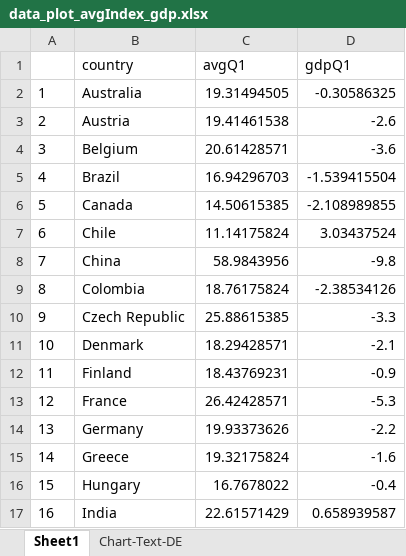
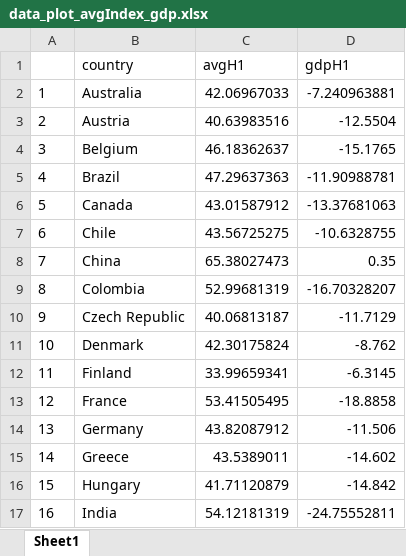
Before and after one commit to philippotto-hauber/impact-lockdown-growth, an Excel workbook: data_plot_avgIndex_gdp.xlsx, sheet Sheet1, drawn as a sheet; only a part is shown; values as stored, in another font and other column widths than the file's, no borders; charts and pictures not drawn; the diff covers the shown part only; the diff names each change by its address in the sheet, - before the commit and + after, or states it on an @@ line.

```diff
--- a/data_plot_avgIndex_gdp.xlsx (sheet Sheet1)
+++ b/data_plot_avgIndex_gdp.xlsx (sheet Sheet1)
-sheet tab: Chart-Text-DE
-C1: avgQ1
+C1: avgH1
-D1: gdpQ1
+D1: gdpH1
-C2 (avgH1): 19.31494505
+C2 (avgH1): 42.06967033
-D2 (gdpH1): -0.30586325
+D2 (gdpH1): -7.240963881
-C3 (avgH1): 19.41461538
+C3 (avgH1): 40.63983516
-D3 (gdpH1): -2.6
+D3 (gdpH1): -12.5504
-C4 (avgH1): 20.61428571
+C4 (avgH1): 46.18362637
-D4 (gdpH1): -3.6
+D4 (gdpH1): -15.1765
-C5 (avgH1): 16.94296703
+C5 (avgH1): 47.29637363
-D5 (gdpH1): -1.539415504
+D5 (gdpH1): -11.90988781
-C6 (avgH1): 14.50615385
+C6 (avgH1): 43.01587912
-D6 (gdpH1): -2.108989855
+D6 (gdpH1): -13.37681063
-C7 (avgH1): 11.14175824
+C7 (avgH1): 43.56725275
-D7 (gdpH1): 3.03437524
+D7 (gdpH1): -10.6328755
-C8 (avgH1): 58.9843956
+C8 (avgH1): 65.38027473
-D8 (gdpH1): -9.8
+D8 (gdpH1): 0.35
-C9 (avgH1): 18.76175824
+C9 (avgH1): 52.99681319
-D9 (gdpH1): -2.38534126
+D9 (gdpH1): -16.70328207
-C10 (avgH1): 25.88615385
+C10 (avgH1): 40.06813187
-D10 (gdpH1): -3.3
+D10 (gdpH1): -11.7129
-C11 (avgH1): 18.29428571
+C11 (avgH1): 42.30175824
-D11 (gdpH1): -2.1
+D11 (gdpH1): -8.762
-C12 (avgH1): 18.43769231
+C12 (avgH1): 33.99659341
-D12 (gdpH1): -0.9
+D12 (gdpH1): -6.3145
-C13 (avgH1): 26.42428571
+C13 (avgH1): 53.41505495
-D13 (gdpH1): -5.3
+D13 (gdpH1): -18.8858
-C14 (avgH1): 19.93373626
+C14 (avgH1): 43.82087912
-D14 (gdpH1): -2.2
+D14 (gdpH1): -11.506
-C15 (avgH1): 19.32175824
+C15 (avgH1): 43.5389011
-D15 (gdpH1): -1.6
+D15 (gdpH1): -14.602
-C16 (avgH1): 16.7678022
+C16 (avgH1): 41.71120879
-D16 (gdpH1): -0.4
+D16 (gdpH1): -14.842
-C17 (avgH1): 22.61571429
+C17 (avgH1): 54.12181319
-D17 (gdpH1): 0.658939587
+D17 (gdpH1): -24.75552811
```
Also changed, not shown: 1 removed row, 34 edited cells and row numbers in column A elsewhere in this sheet, charts or pictures, 6 other files.
